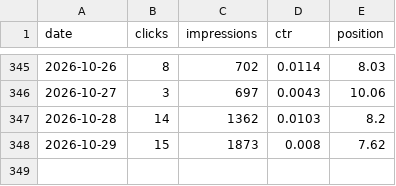
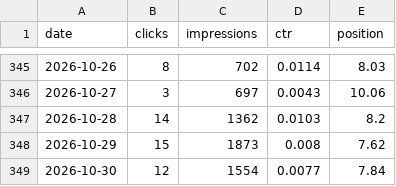
Before and after one commit to Ghazanfar1991/tripcache, a CSV file: seo/data/search-console/site-daily.csv, drawn as a sheet; only a part is shown, gaps mark what is left out.

```diff
--- a/seo/data/search-console/site-daily.csv
+++ b/seo/data/search-console/site-daily.csv
@@ -348 +348,2 @@ date,clicks,impressions,ctr,position
 2026-10-29,15,1873,0.008,7.62
+2026-10-30,12,1554,0.0077,7.84
```
Also changed, not shown: seo/data/search-console/page-daily.csv, 25 other files.
